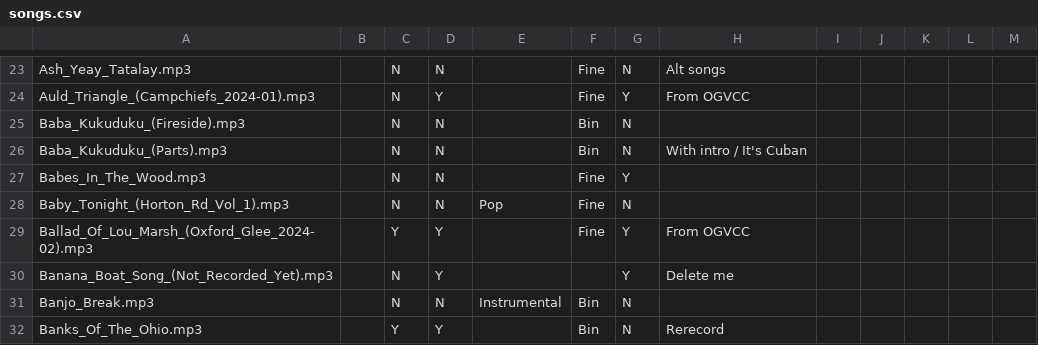
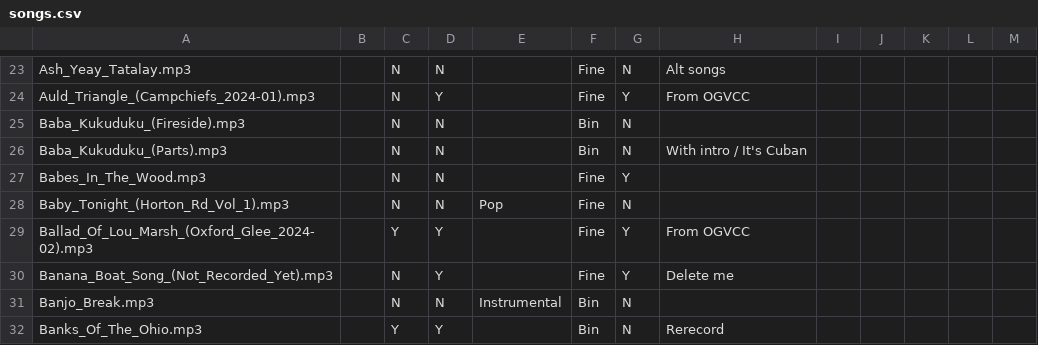
Before and after one commit to IMP1/virtualcampfire, a CSV file: songs.csv, drawn as a sheet; only a part is shown, gaps mark what is left out.

```diff
--- a/songs.csv
+++ b/songs.csv
@@ -29,3 +29,3 @@ Baby_Tonight_(Horton_Rd_Vol_1).mp3,,N,N,Pop,Fine,N,,,,,,
 Ballad_Of_Lou_Marsh_(Oxford_Glee_2024-02).mp3,,Y,Y,,Fine,Y,From OGVCC,,,,,
-Banana_Boat_Song_(Not_Recorded_Yet).mp3,,N,Y,,,Y,"Delete me"
+Banana_Boat_Song_(Not_Recorded_Yet).mp3,,N,Y,,Fine,Y,"Delete me"
 Banjo_Break.mp3,,N,N,Instrumental,Bin,N,,,,,,
```
Also changed, not shown: 2 other files.
